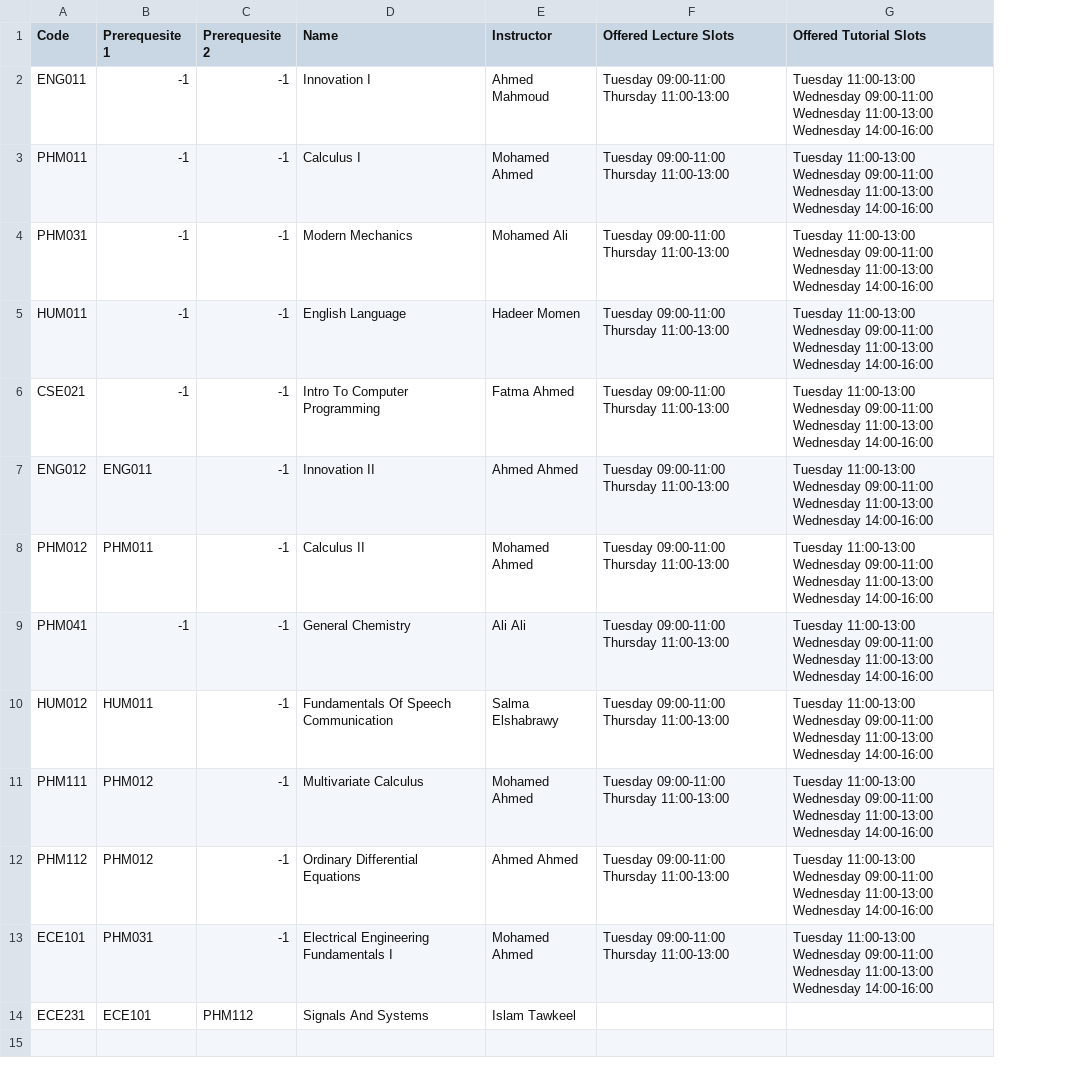
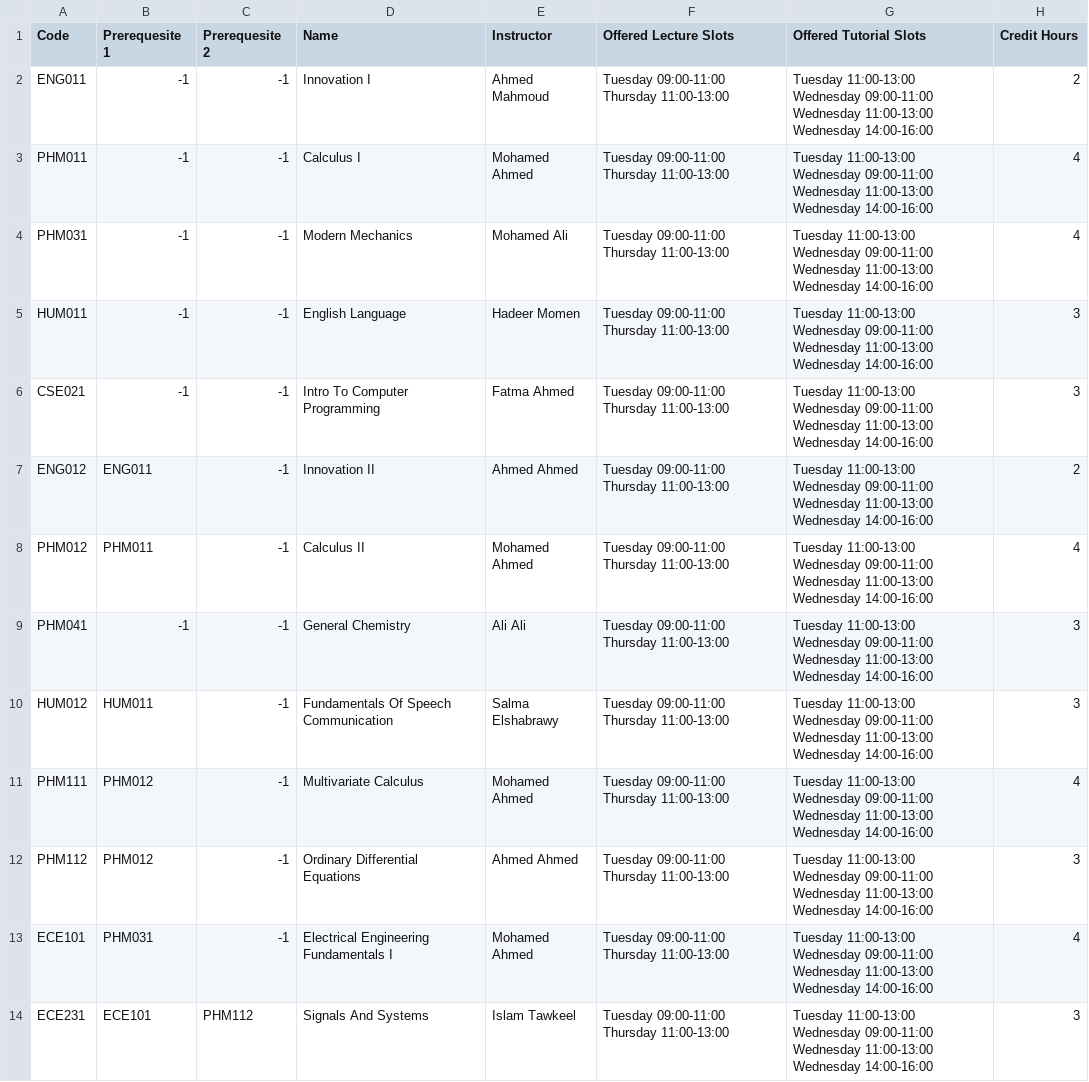
Before and after one commit to Ibrahim-hikal/EUI-SIS_-upgraded-, a CSV file: Databases/Offered_Courses.csv, drawn as a sheet; the diff names each change by its address in the sheet, - before the commit and + after, or states it on an @@ line.

Commit message:
Finished GUI for admin course management

```diff
--- a/Databases/Offered_Courses.csv
+++ b/Databases/Offered_Courses.csv
+column H (Credit Hours), rows 2-14: 2 | 4 | 4 | 3 | 3 | 2 | 4 | 3 | 3 | 4 | 3 | 4 | 3
-F14 (Offered Lecture Slots): (empty)
+F14 (Offered Lecture Slots): Tuesday 09:00-11:00 Thursday 11:00-13:00
-G14 (Offered Tutorial Slots): (empty)
+G14 (Offered Tutorial Slots): Tuesday 11:00-13:00 Wednesday 09:00-11:00 Wednesday 11:00-13:00 Wednesday 14:00-16:00
```
Also changed, not shown: Databases/Data_on_Each Student.csv, 6 other files.
